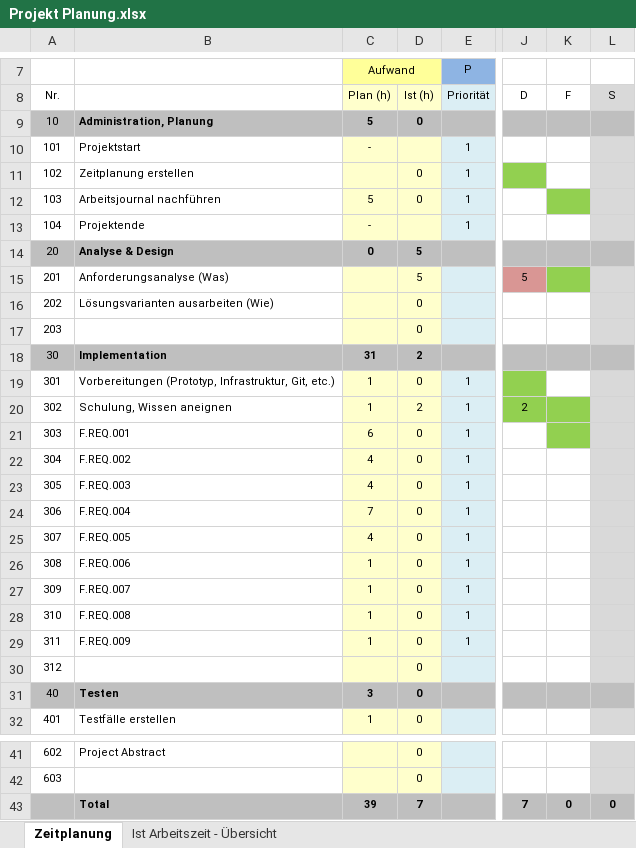
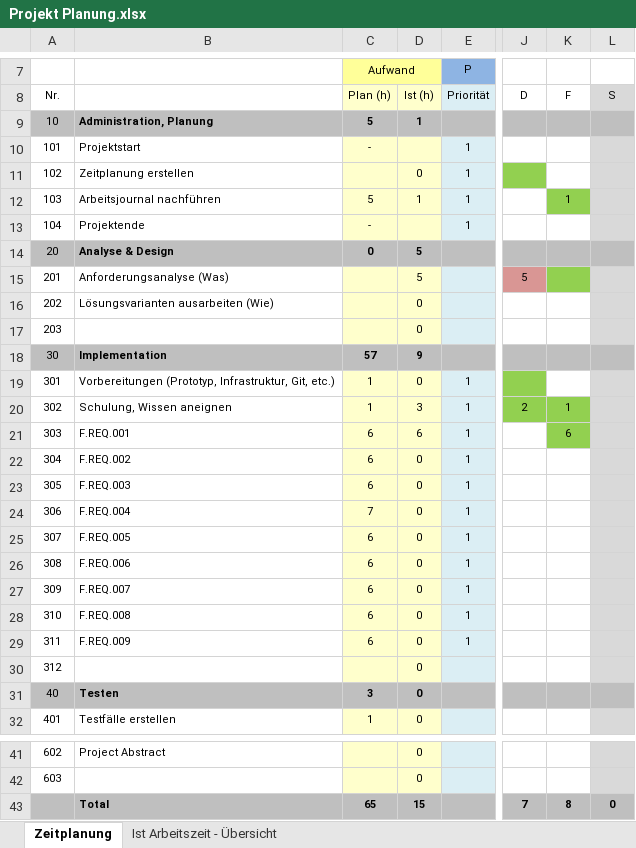
Before and after one commit to danypolgar/Texas-Hold-em-Casual, an Excel workbook: doc/Projekt Planung.xlsx, sheet Zeitplanung, drawn as a sheet; only a part is shown, gaps mark what is left out; values as stored, in another font and other column widths than the file's, no borders; the diff names each change by its address in the sheet, - before the commit and + after, or states it on an @@ line.

```diff
--- a/doc/Projekt Planung.xlsx (sheet Zeitplanung)
+++ b/doc/Projekt Planung.xlsx (sheet Zeitplanung)
-D9: 0
+D9: 1
-D12: 0
+D12: 1
-K12: (empty)
+K12: 1
-C18 (Aufwand): 31
+C18 (Aufwand): 57
-D18: 2
+D18: 9
-D20: 2
+D20: 3
-K20: (empty)
+K20: 1
-D21: 0
+D21: 6
-K21: (empty)
+K21: 6
-C22:C23 (Aufwand): 4
+C22:C23 (Aufwand): 6
-C25 (Aufwand): 4
+C25 (Aufwand): 6
-C26:C29 (Aufwand): 1
+C26:C29 (Aufwand): 6
-C43 (Aufwand): 39
+C43 (Aufwand): 65
-D43: 7
+D43: 15
-K43: 0
+K43: 8
```
Also changed, not shown: sheet Ist Arbeitszeit - Übersicht, charts or pictures, 25 other files.
